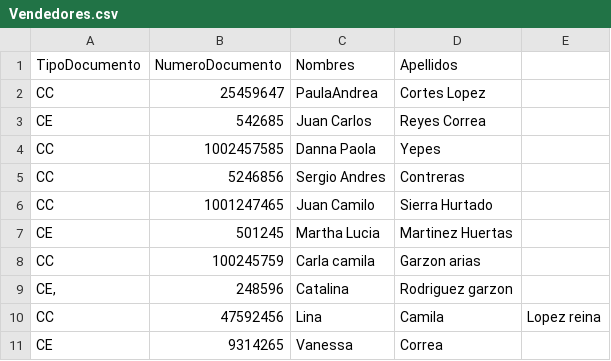
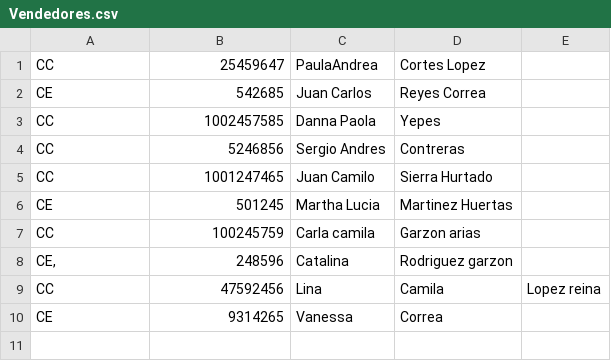
Before and after one commit to anaMpardo28-dotcom/InventarioRetail.poli, a CSV file: datos/entrada/Vendedores.csv, drawn as a sheet; the diff names each change by its address in the sheet, - before the commit and + after, or states it on an @@ line.

```diff
--- a/datos/entrada/Vendedores.csv
+++ b/datos/entrada/Vendedores.csv
-row 1: TipoDocumento | NumeroDocumento | Nombres | Apellidos
```
